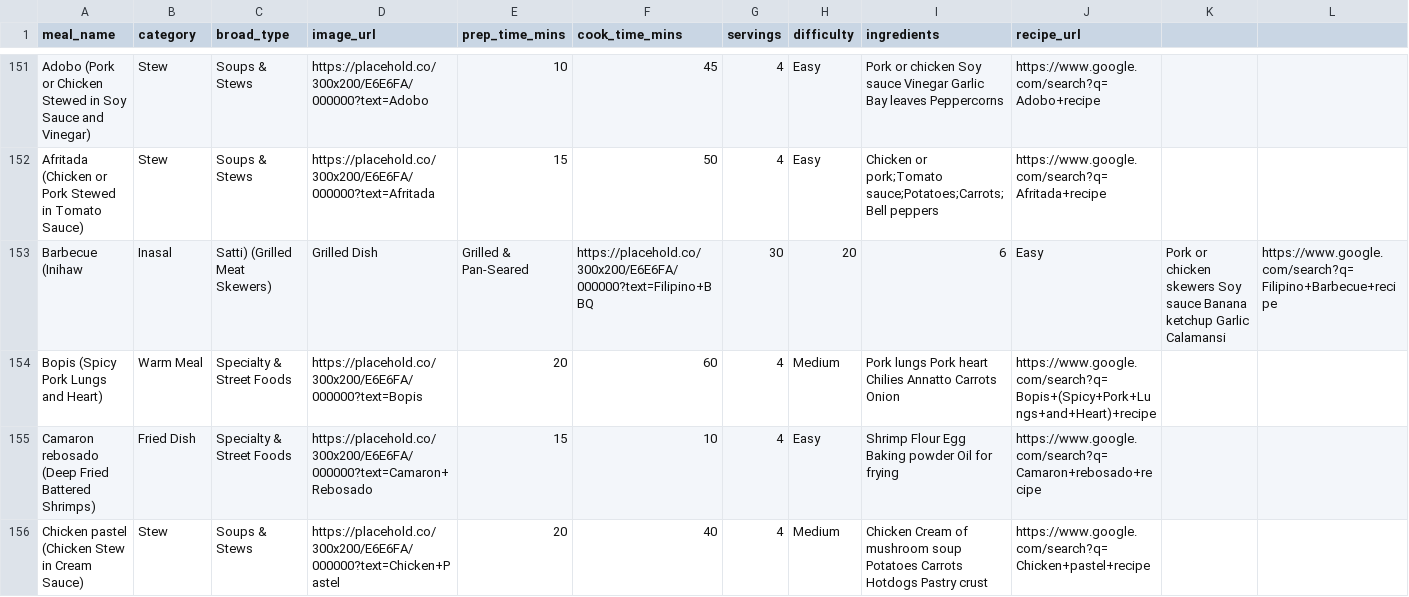
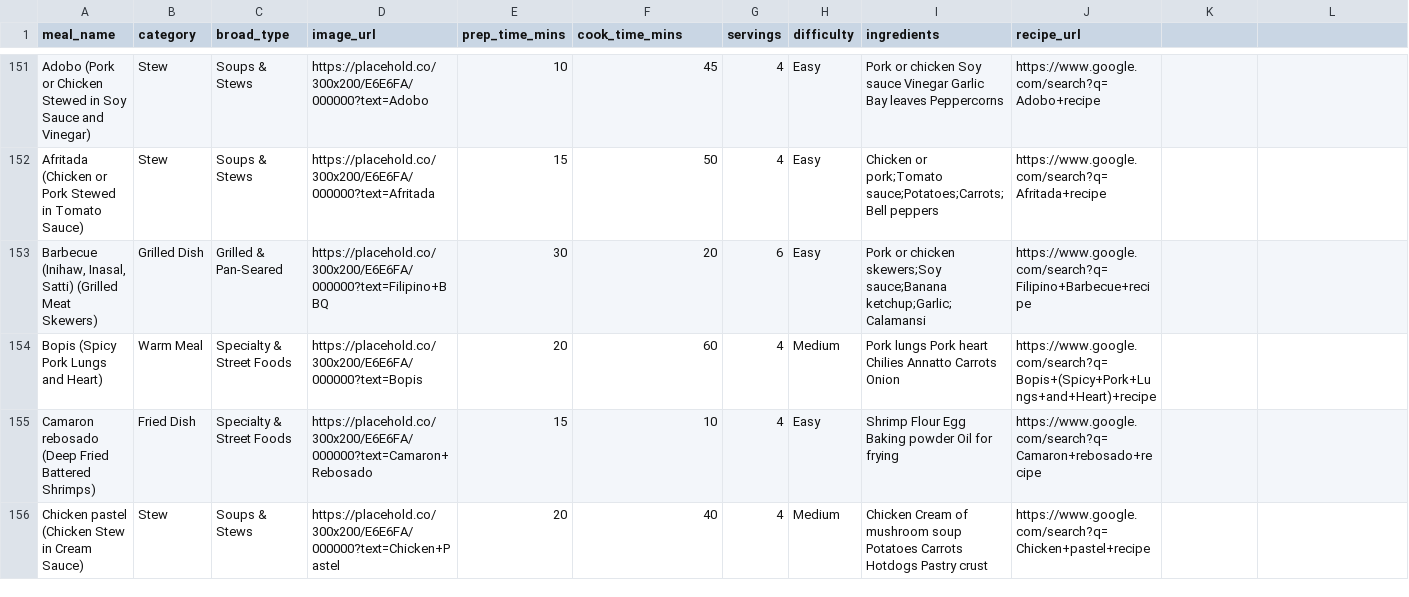
Before and after one commit to Hens743/Meal, a CSV file: meals_with_images.csv, drawn as a sheet; only a part is shown, gaps mark what is left out; removed rows and columns are numbered as before the commit, all else as after; the diff names each change by its address in the sheet, - before the commit and + after, or states it on an @@ line.

Commit message:
Update meals_with_images.csv

```diff
--- a/meals_with_images.csv
+++ b/meals_with_images.csv
-row 153: Barbecue (Inihaw | Inasal | Satti) (Grilled Meat Skewers) | Grilled Dish | Grilled & Pan-Seared | https://placehold.co/300x200/E6E6FA/000000?text=Filipino+BBQ | 30 | 20 | 6 | Easy | Pork or chicken skewers Soy sauce Banana ketchup Garlic Calamansi | https://www.google.com/search?q=Filipino+Barbecue+recipe
+row 153: Barbecue (Inihaw, Inasal, Satti) (Grilled Meat Skewers) | Grilled Dish | Grilled & Pan-Seared | https://placehold.co/300x200/E6E6FA/000000?text=Filipino+BBQ | 30 | 20 | 6 | Easy | Pork or chicken skewers;Soy sauce;Banana ketchup;Garlic;Calamansi | https://www.google.com/search?q=Filipino+Barbecue+recipe
```
